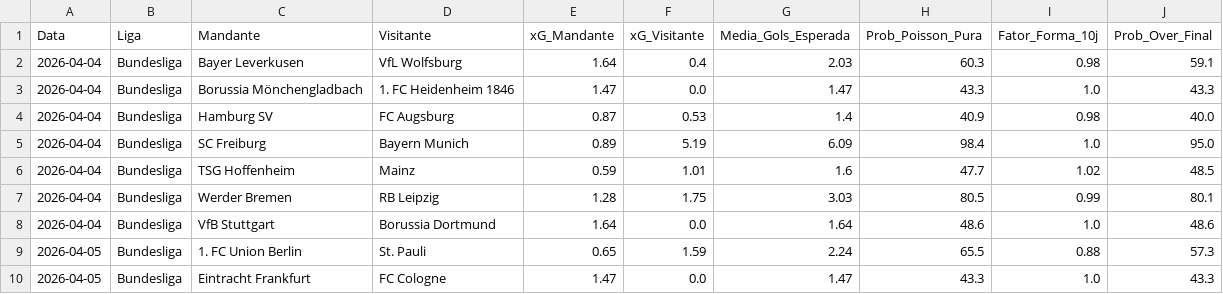
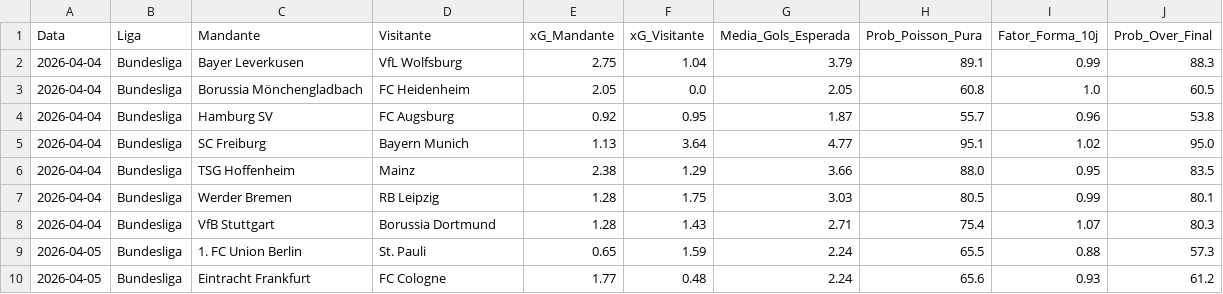
Before and after one commit to marcioklipper/futebol-preditivo-v2, a CSV file: analise_preditiva.csv, drawn as a sheet.

Commit message:
Update Previsoes

```diff
--- a/analise_preditiva.csv
+++ b/analise_preditiva.csv
@@ -1,10 +1,10 @@
 Data,Liga,Mandante,Visitante,xG_Mandante,xG_Visitante,Media_Gols_Esperada,Prob_Poisson_Pura,Fator_Forma_10j,Prob_Over_Final
-2026-04-04,Bundesliga,Bayer Leverkusen,VfL Wolfsburg,1.64,0.4,2.03,60.3,0.98,59.1
-2026-04-04,Bundesliga,Borussia Mönchengladbach,1. FC Heidenheim 1846,1.47,0.0,1.47,43.3,1.0,43.3
-2026-04-04,Bundesliga,Hamburg SV,FC Augsburg,0.87,0.53,1.4,40.9,0.98,40.0
-2026-04-04,Bundesliga,SC Freiburg,Bayern Munich,0.89,5.19,6.09,98.4,1.0,95.0
-2026-04-04,Bundesliga,TSG Hoffenheim,Mainz,0.59,1.01,1.6,47.7,1.02,48.5
+2026-04-04,Bundesliga,Bayer Leverkusen,VfL Wolfsburg,2.75,1.04,3.79,89.1,0.99,88.3
+2026-04-04,Bundesliga,Borussia Mönchengladbach,FC Heidenheim,2.05,0.0,2.05,60.8,1.0,60.5
+2026-04-04,Bundesliga,Hamburg SV,FC Augsburg,0.92,0.95,1.87,55.7,0.96,53.8
+2026-04-04,Bundesliga,SC Freiburg,Bayern Munich,1.13,3.64,4.77,95.1,1.02,95.0
+2026-04-04,Bundesliga,TSG Hoffenheim,Mainz,2.38,1.29,3.66,88.0,0.95,83.5
 2026-04-04,Bundesliga,Werder Bremen,RB Leipzig,1.28,1.75,3.03,80.5,0.99,80.1
-2026-04-04,Bundesliga,VfB Stuttgart,Borussia Dortmund,1.64,0.0,1.64,48.6,1.0,48.6
+2026-04-04,Bundesliga,VfB Stuttgart,Borussia Dortmund,1.28,1.43,2.71,75.4,1.07,80.3
 2026-04-05,Bundesliga,1. FC Union Berlin,St. Pauli,0.65,1.59,2.24,65.5,0.88,57.3
-2026-04-05,Bundesliga,Eintracht Frankfurt,FC Cologne,1.47,0.0,1.47,43.3,1.0,43.3
+2026-04-05,Bundesliga,Eintracht Frankfurt,FC Cologne,1.77,0.48,2.24,65.6,0.93,61.2
```
